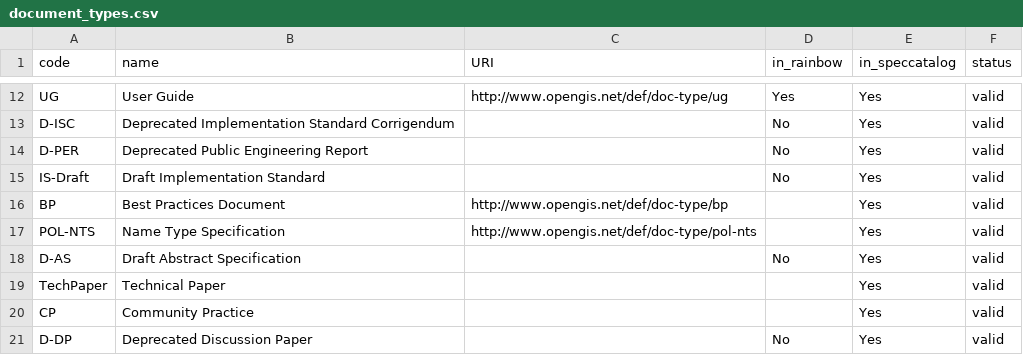
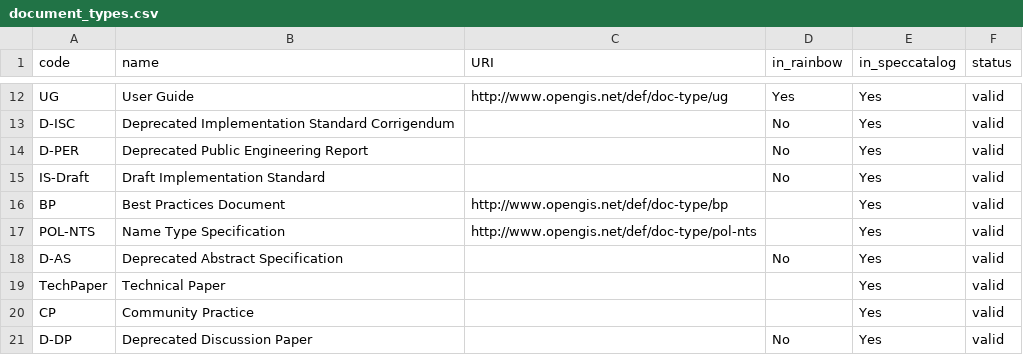
Before and after one commit to opengeospatial/NamingAuthority, a CSV file: incubation/document-types/document_types.csv, drawn as a sheet; only a part is shown, gaps mark what is left out.

Commit message:
Update document_types.csv

```diff
--- a/incubation/document-types/document_types.csv
+++ b/incubation/document-types/document_types.csv
@@ -17,3 +17,3 @@ BP,Best Practices Document,http://www.opengis.net/def/doc-type/bp,,Yes,valid
 POL-NTS,Name Type Specification,http://www.opengis.net/def/doc-type/pol-nts,,Yes,valid
-D-AS,Draft Abstract Specification,,No,Yes,valid
+D-AS,Deprecated Abstract Specification,,No,Yes,valid
 TechPaper,Technical Paper,,,Yes,valid
```
